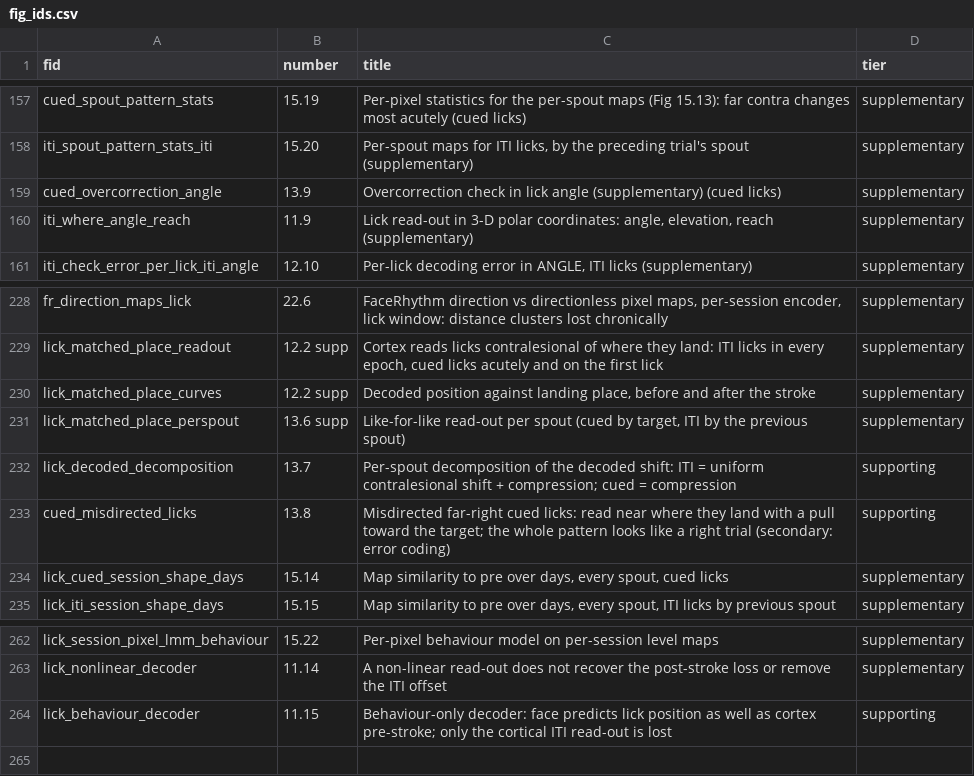
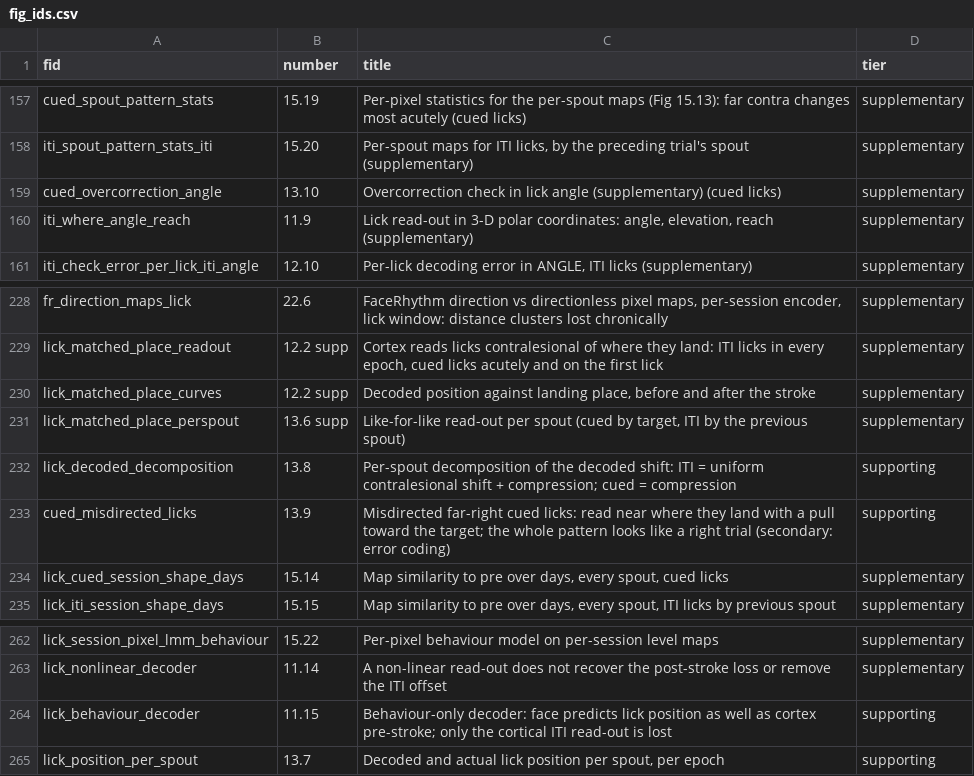
Before and after one commit to priya-srikanth/widefield_pipeline, a CSV file: _goal_page/fig_ids.csv, drawn as a sheet; only a part is shown, gaps mark what is left out; the diff names each change by its address in the sheet, - before the commit and + after, or states it on an @@ line.

```diff
--- a/_goal_page/fig_ids.csv
+++ b/_goal_page/fig_ids.csv
-B159 (number): 13.9
+B159 (number): 13.10
-B232 (number): 13.7
+B232 (number): 13.8
-B233 (number): 13.8
+B233 (number): 13.9
+row 265: lick_position_per_spout | 13.7 | Decoded and actual lick position per spout, per epoch | supporting
```
Also changed, not shown: 3 other files.
